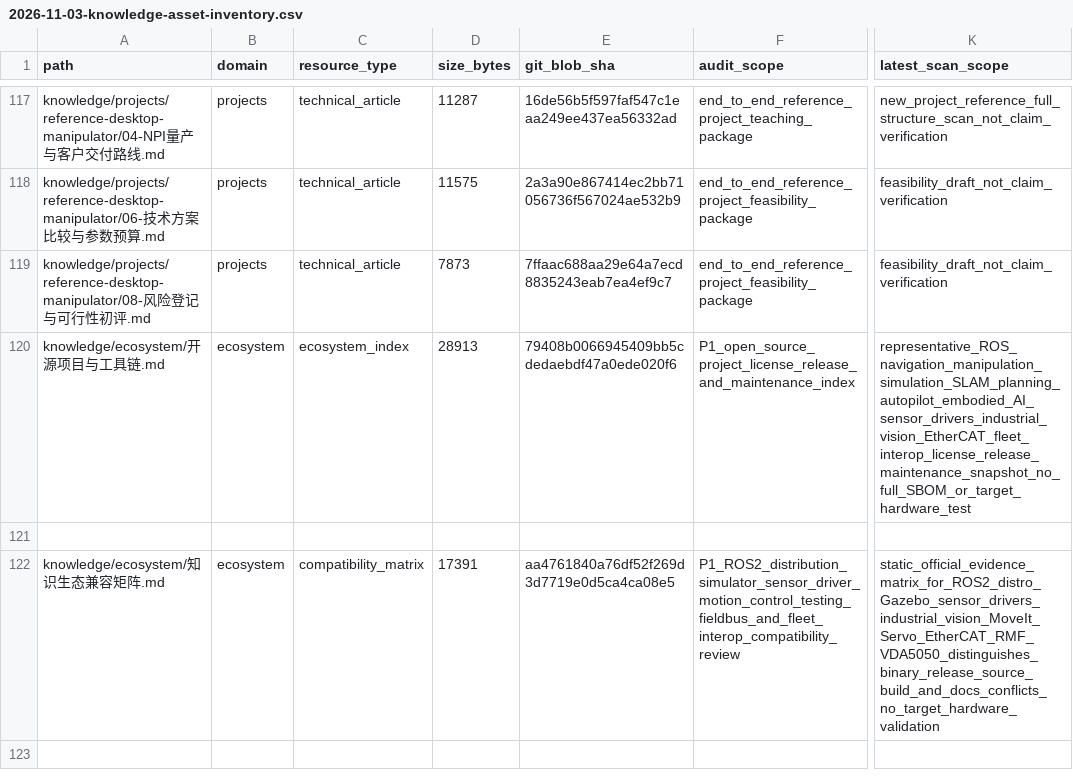
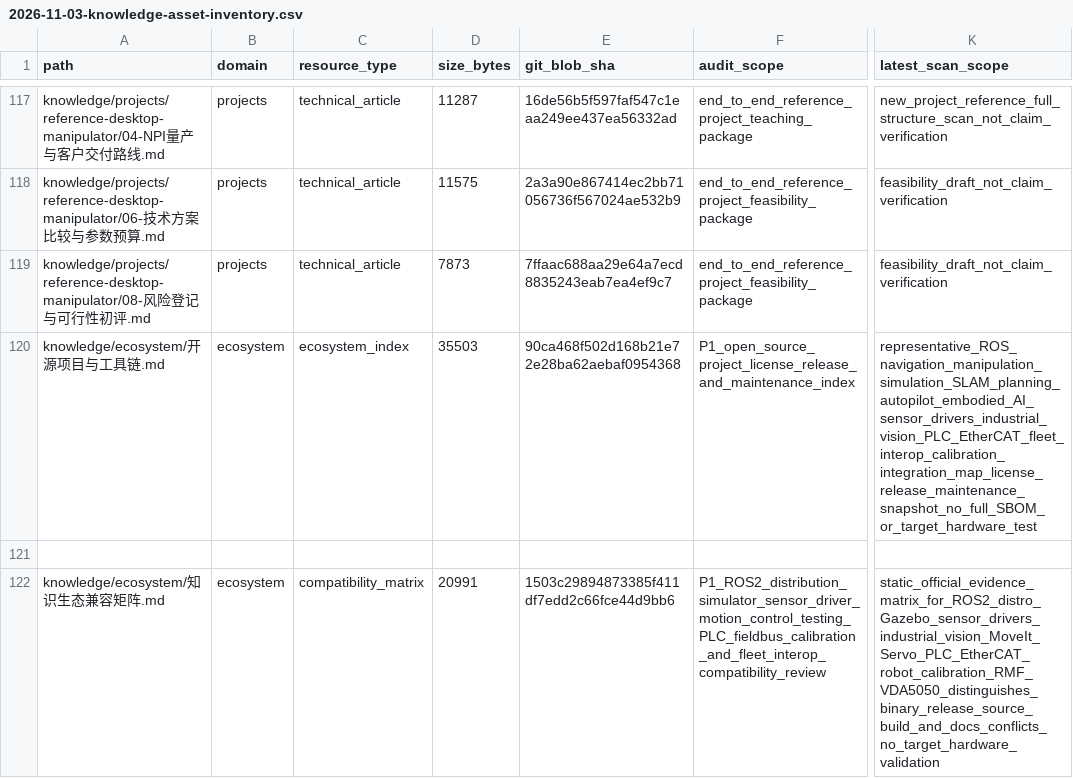
Before and after one commit to rexyll/robot_knowledgebasement, a CSV file: docs/audits/2026-11-03-knowledge-asset-inventory.csv, drawn as a sheet; only a part is shown, gaps mark what is left out; the diff names each change by its address in the sheet, - before the commit and + after, or states it on an @@ line.

Commit message:
Refresh ecosystem asset inventory for PLC and calibration toolchain

```diff
--- a/docs/audits/2026-11-03-knowledge-asset-inventory.csv
+++ b/docs/audits/2026-11-03-knowledge-asset-inventory.csv
-D120 (size_bytes): 28913
+D120 (size_bytes): 35503
-E120 (git_blob_sha): 79408b0066945409bb5cdedaebdf47a0ede020f6
+E120 (git_blob_sha): 90ca468f502d168b21e72e28ba62aebaf0954368
-K120 (latest_scan_scope): representative_ROS_navigation_manipulation_simulation_SLAM_planning_autopilot_embodied_AI_sensor_drivers_industrial_vision_EtherCAT_fleet_interop_license_release_maintenance_snapshot_no_full_SBOM_or_target_hardware_test
+K120 (latest_scan_scope): representative_ROS_navigation_manipulation_simulation_SLAM_planning_autopilot_embodied_AI_sensor_drivers_industrial_vision_PLC_EtherCAT_fleet_interop_calibration_integration_map_license_release_maintenance_snapshot_no_full_SBOM_or_target_hardware_test
-D122 (size_bytes): 17391
+D122 (size_bytes): 20991
-E122 (git_blob_sha): aa4761840a76df52f269d3d7719e0d5ca4ca08e5
+E122 (git_blob_sha): 1503c29894873385f411df7edd2c66fce44d9bb6
-F122 (audit_scope): P1_ROS2_distribution_simulator_sensor_driver_motion_control_testing_fieldbus_and_fleet_interop_compatibility_review
+F122 (audit_scope): P1_ROS2_distribution_simulator_sensor_driver_motion_control_testing_PLC_fieldbus_calibration_and_fleet_interop_compatibility_review
-K122 (latest_scan_scope): static_official_evidence_matrix_for_ROS2_distro_Gazebo_sensor_drivers_industrial_vision_MoveIt_Servo_EtherCAT_RMF_VDA5050_distinguishes_binary_release_source_build_and_docs_conflicts_no_target_hardware_validation
+K122 (latest_scan_scope): static_official_evidence_matrix_for_ROS2_distro_Gazebo_sensor_drivers_industrial_vision_MoveIt_Servo_PLC_EtherCAT_robot_calibration_RMF_VDA5050_distinguishes_binary_release_source_build_and_docs_conflicts_no_target_hardware_validation
```
